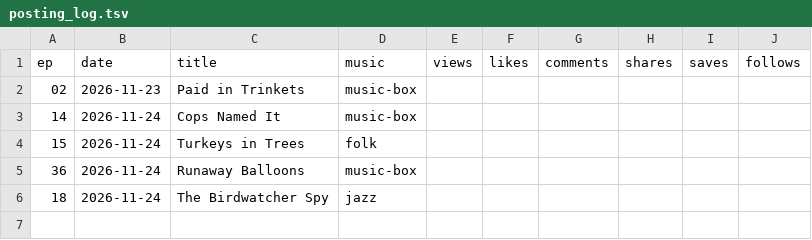
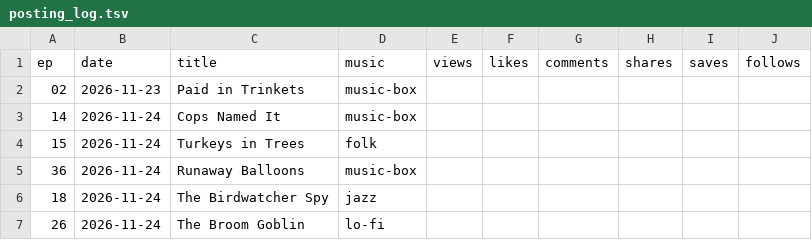
Before and after one commit to Higgins662/Testing1, a TSV file: vids/posting_log.tsv, drawn as a sheet; the diff names each change by its address in the sheet, - before the commit and + after, or states it on an @@ line.

```diff
--- a/vids/posting_log.tsv
+++ b/vids/posting_log.tsv
+row 7: 26 | 2026-11-24 | The Broom Goblin | lo-fi
```
